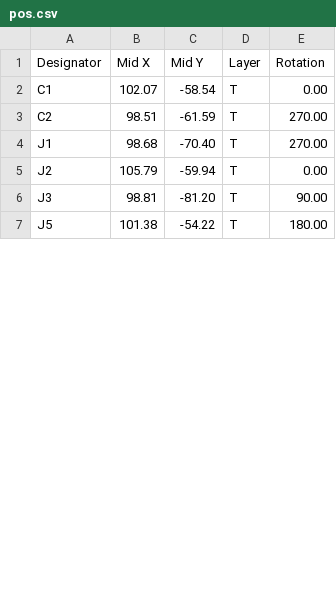
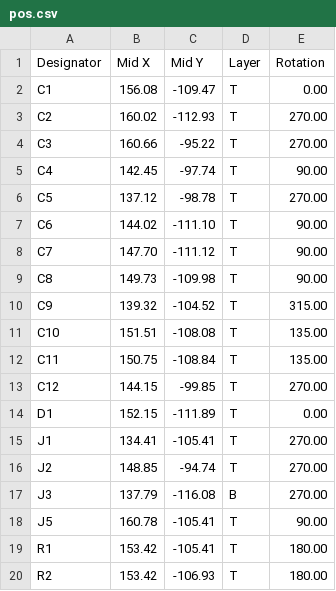
Before and after one commit to Ardelean-Calin/sensus-breakout, a CSV file: output/pos.csv, drawn as a sheet; only a part is shown; the diff covers the shown part only.

```diff
--- a/output/pos.csv
+++ b/output/pos.csv
@@ -1,7 +1,20 @@
 Designator,Mid X,Mid Y,Layer,Rotation
-C1,102.07,-58.54,T,0.00
-C2,98.51,-61.59,T,270.00
-J1,98.68,-70.40,T,270.00
-J2,105.79,-59.94,T,0.00
-J3,98.81,-81.20,T,90.00
-J5,101.38,-54.22,T,180.00
+C1,156.08,-109.47,T,0.00
+C2,160.02,-112.93,T,270.00
+C3,160.66,-95.22,T,270.00
+C4,142.45,-97.74,T,90.00
+C5,137.12,-98.78,T,270.00
+C6,144.02,-111.10,T,90.00
+C7,147.70,-111.12,T,90.00
+C8,149.73,-109.98,T,90.00
+C9,139.32,-104.52,T,315.00
+C10,151.51,-108.08,T,135.00
+C11,150.75,-108.84,T,135.00
+C12,144.15,-99.85,T,270.00
+D1,152.15,-111.89,T,0.00
+J1,134.41,-105.41,T,270.00
+J2,148.85,-94.74,T,270.00
+J3,137.79,-116.08,B,270.00
+J5,160.78,-105.41,T,90.00
+R1,153.42,-105.41,T,180.00
+R2,153.42,-106.93,T,180.00
```
Also changed, not shown: 8 added rows and 3 edited cells elsewhere in this file, output/bom.csv, 21 other files.
